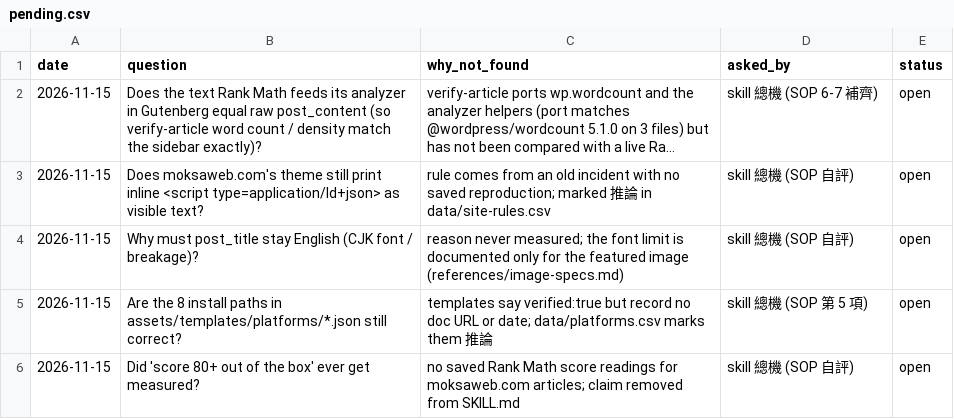
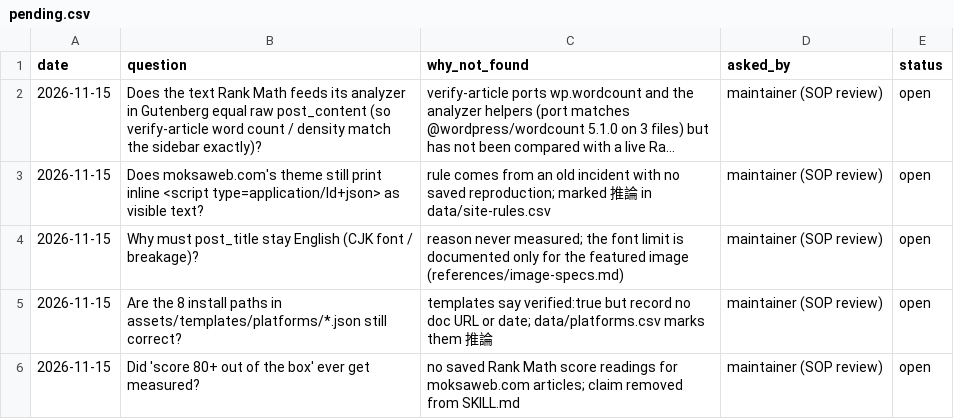
Before and after one commit to Moksa1123/rankmath-seo-wp, a CSV file: data/pending.csv, drawn as a sheet; long unchanged cells end in …; the diff names each change by its address in the sheet, - before the commit and + after, or states it on an @@ line.

```diff
--- a/data/pending.csv
+++ b/data/pending.csv
-D2 (asked_by): skill 總機 (SOP 6-7 補齊)
+D2 (asked_by): maintainer (SOP review)
-D3:D4 (asked_by): skill 總機 (SOP 自評)
+D3:D4 (asked_by): maintainer (SOP review)
-D5 (asked_by): skill 總機 (SOP 第 5 項)
+D5 (asked_by): maintainer (SOP review)
-D6 (asked_by): skill 總機 (SOP 自評)
+D6 (asked_by): maintainer (SOP review)
```
Also changed, not shown: 8 other files.
